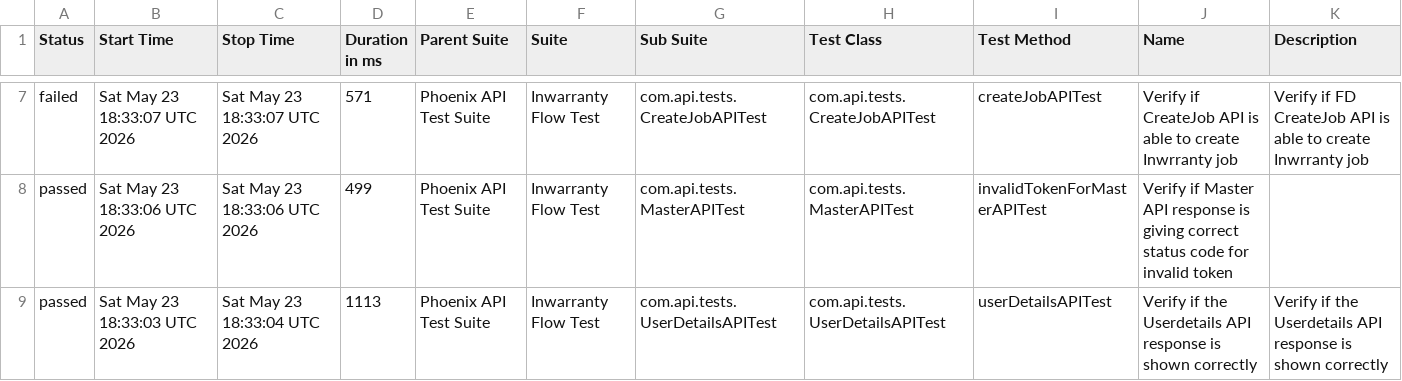
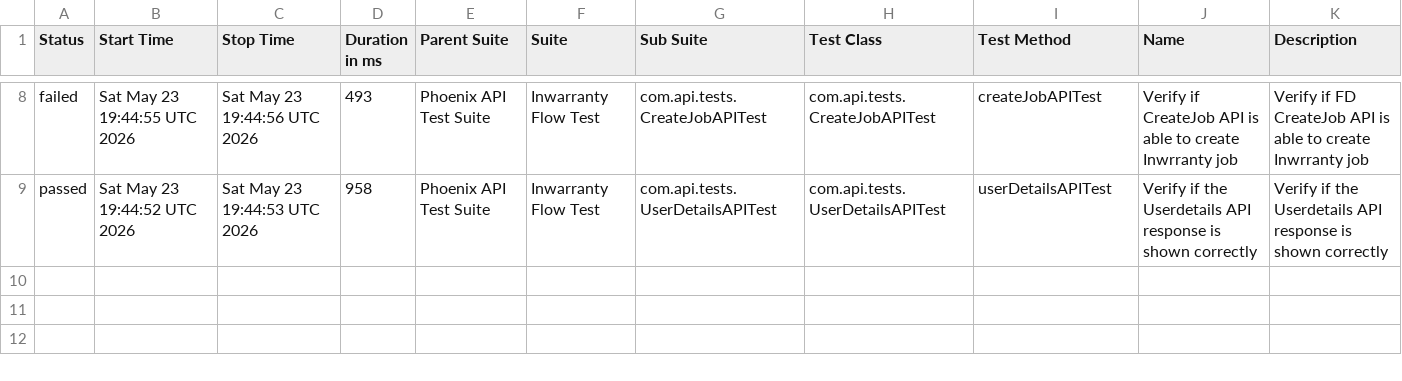
Before and after one commit to rounit/PhoenixTestAutomationFramework, a CSV file: data/suites.csv, drawn as a sheet; only a part is shown, gaps mark what is left out; the diff covers the shown part only.

```diff
--- a/data/suites.csv
+++ b/data/suites.csv
@@ -7,3 +8,2 @@
-"failed","Sat May 23 18:33:07 UTC 2026","Sat May 23 18:33:07 UTC 2026","571","Phoenix API Test Suite","Inwarranty Flow Test","com.api.tests.CreateJobAPITest","com.api.tests.CreateJobAPITest","createJobAPITest","Verify if CreateJob API is able to create Inwrranty job","Verify if FD CreateJob API is able to create Inwrranty job"
-"passed","Sat May 23 18:33:06 UTC 2026","Sat May 23 18:33:06 UTC 2026","499","Phoenix API Test Suite","Inwarranty Flow Test","com.api.tests.MasterAPITest","com.api.tests.MasterAPITest","invalidTokenForMasterAPITest","Verify if Master API response is giving correct status code for invalid token",""
-"passed","Sat May 23 18:33:03 UTC 2026","Sat May 23 18:33:04 UTC 2026","1113","Phoenix API Test Suite","Inwarranty Flow Test","com.api.tests.UserDetailsAPITest","com.api.tests.UserDetailsAPITest","userDetailsAPITest","Verify if the Userdetails API response is shown correctly","Verify if the Userdetails API response is shown correctly"
+"failed","Sat May 23 19:44:55 UTC 2026","Sat May 23 19:44:56 UTC 2026","493","Phoenix API Test Suite","Inwarranty Flow Test","com.api.tests.CreateJobAPITest","com.api.tests.CreateJobAPITest","createJobAPITest","Verify if CreateJob API is able to create Inwrranty job","Verify if FD CreateJob API is able to create Inwrranty job"
+"passed","Sat May 23 19:44:52 UTC 2026","Sat May 23 19:44:53 UTC 2026","958","Phoenix API Test Suite","Inwarranty Flow Test","com.api.tests.UserDetailsAPITest","com.api.tests.UserDetailsAPITest","userDetailsAPITest","Verify if the Userdetails API response is shown correctly","Verify if the Userdetails API response is shown correctly"
```
Also changed, not shown: 1 added row and 29 edited cells elsewhere in this file, data/behaviors.csv, 51 other files.
